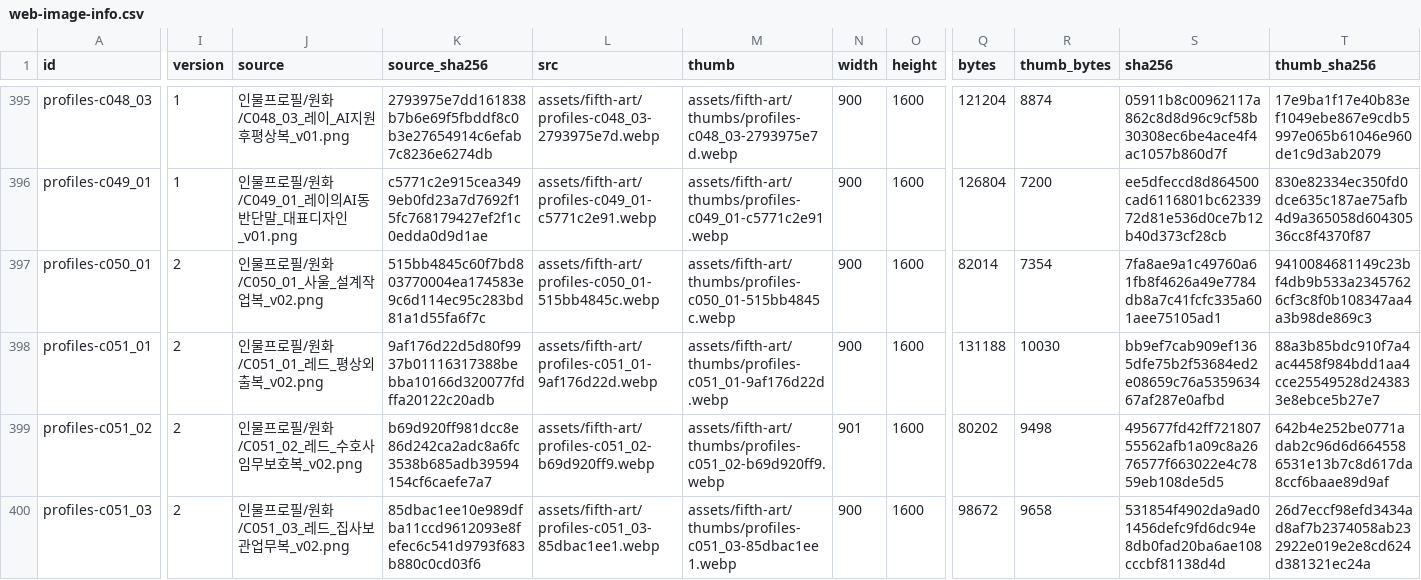
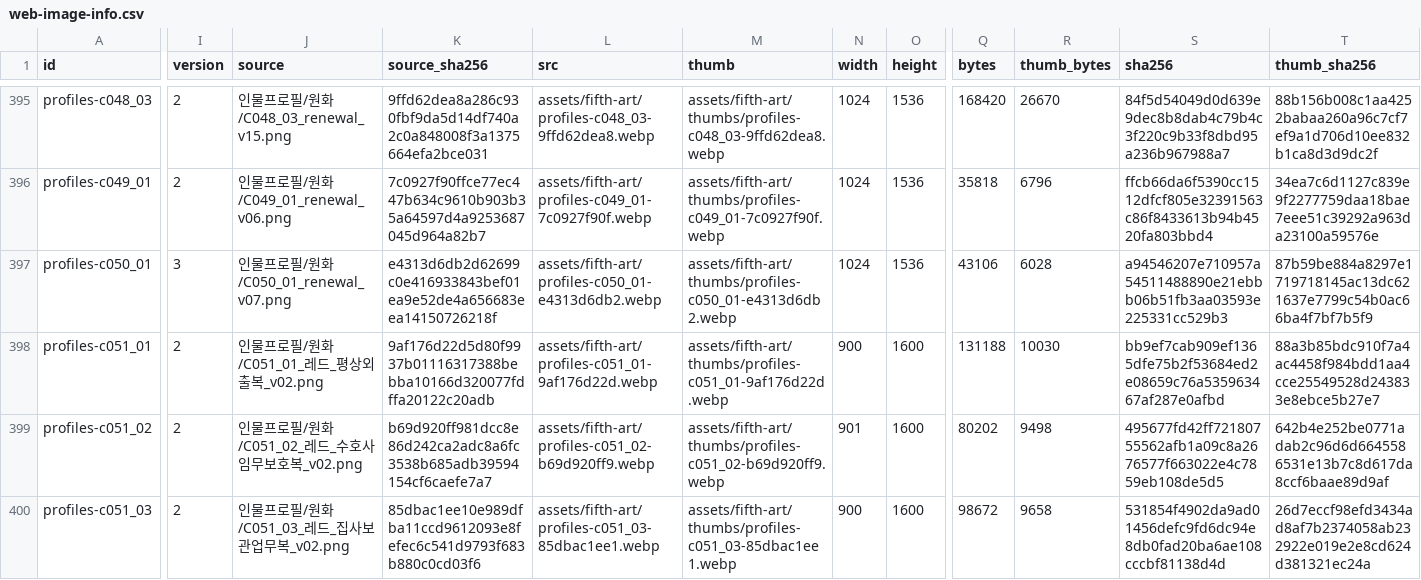
Before and after one commit to whtdrgongmail/MEJEwiki, a CSV file: fewk/assets/fifth-art/web-image-info.csv, drawn as a sheet; only a part is shown, gaps mark what is left out; the diff covers the shown part only; the diff names each change by its address in the sheet, - before the commit and + after, or states it on an @@ line.

Commit message:
Renew FEWK Silo Rei AI companion and Saul profiles (batch62)

```diff
--- a/fewk/assets/fifth-art/web-image-info.csv
+++ b/fewk/assets/fifth-art/web-image-info.csv
-I395:I396 (version): 1
+I395:I396 (version): 2
-J395 (source): 인물프로필/원화/C048_03_레이_AI지원후평상복_v01.png
+J395 (source): 인물프로필/원화/C048_03_renewal_v15.png
-K395 (source_sha256): 2793975e7dd161838b7b6e69f5fbddf8c0b3e27654914c6efab7c8236e6274db
+K395 (source_sha256): 9ffd62dea8a286c930fbf9da5d14df740a2c0a848008f3a1375664efa2bce031
-L395 (src): assets/fifth-art/profiles-c048_03-2793975e7d.webp
+L395 (src): assets/fifth-art/profiles-c048_03-9ffd62dea8.webp
-M395 (thumb): assets/fifth-art/thumbs/profiles-c048_03-2793975e7d.webp
+M395 (thumb): assets/fifth-art/thumbs/profiles-c048_03-9ffd62dea8.webp
-N395:N397 (width): 900
+N395:N397 (width): 1024
-O395:O397 (height): 1600
+O395:O397 (height): 1536
-Q395 (bytes): 121204
+Q395 (bytes): 168420
-R395 (thumb_bytes): 8874
+R395 (thumb_bytes): 26670
-S395 (sha256): 05911b8c00962117a862c8d8d96c9cf58b30308ec6be4ace4f4ac1057b860d7f
+S395 (sha256): 84f5d54049d0d639e9dec8b8dab4c79b4c3f220c9b33f8dbd95a236b967988a7
-T395 (thumb_sha256): 17e9ba1f17e40b83ef1049ebe867e9cdb5997e065b61046e960de1c9d3ab2079
+T395 (thumb_sha256): 88b156b008c1aa4252babaa260a96c7cf7ef9a1d706d10ee832b1ca8d3d9dc2f
-J396 (source): 인물프로필/원화/C049_01_레이의AI동반단말_대표디자인_v01.png
+J396 (source): 인물프로필/원화/C049_01_renewal_v06.png
-K396 (source_sha256): c5771c2e915cea3499eb0fd23a7d7692f15fc768179427ef2f1c0edda0d9d1ae
+K396 (source_sha256): 7c0927f90ffce77ec447b634c9610b903b35a64597d4a9253687045d964a82b7
-L396 (src): assets/fifth-art/profiles-c049_01-c5771c2e91.webp
+L396 (src): assets/fifth-art/profiles-c049_01-7c0927f90f.webp
-M396 (thumb): assets/fifth-art/thumbs/profiles-c049_01-c5771c2e91.webp
+M396 (thumb): assets/fifth-art/thumbs/profiles-c049_01-7c0927f90f.webp
-Q396 (bytes): 126804
+Q396 (bytes): 35818
-R396 (thumb_bytes): 7200
+R396 (thumb_bytes): 6796
-S396 (sha256): ee5dfeccd8d864500cad6116801bc6233972d81e536d0ce7b12b40d373cf28cb
+S396 (sha256): ffcb66da6f5390cc1512dfcf805e32391563c86f8433613b94b4520fa803bbd4
-T396 (thumb_sha256): 830e82334ec350fd0dce635c187ae75afb4d9a365058d60430536cc8f4370f87
+T396 (thumb_sha256): 34ea7c6d1127c839e9f2277759daa18bae7eee51c39292a963da23100a59576e
-I397 (version): 2
+I397 (version): 3
-J397 (source): 인물프로필/원화/C050_01_사울_설계작업복_v02.png
+J397 (source): 인물프로필/원화/C050_01_renewal_v07.png
-K397 (source_sha256): 515bb4845c60f7bd803770004ea174583e9c6d114ec95c283bd81a1d55fa6f7c
+K397 (source_sha256): e4313d6db2d62699c0e416933843bef01ea9e52de4a656683eea14150726218f
-L397 (src): assets/fifth-art/profiles-c050_01-515bb4845c.webp
+L397 (src): assets/fifth-art/profiles-c050_01-e4313d6db2.webp
-M397 (thumb): assets/fifth-art/thumbs/profiles-c050_01-515bb4845c.webp
+M397 (thumb): assets/fifth-art/thumbs/profiles-c050_01-e4313d6db2.webp
-Q397 (bytes): 82014
+Q397 (bytes): 43106
-R397 (thumb_bytes): 7354
+R397 (thumb_bytes): 6028
-S397 (sha256): 7fa8ae9a1c49760a61fb8f4626a49e7784db8a7c41fcfc335a601aee75105ad1
+S397 (sha256): a94546207e710957a54511488890e21ebbb06b51fb3aa03593e225331cc529b3
-T397 (thumb_sha256): 9410084681149c23bf4db9b533a23457626cf3c8f0b108347aa4a3b98de869c3
+T397 (thumb_sha256): 87b59be884a8297e1719718145ac13dc621637e7799c54b0ac66ba4f7bf7b5f9
```
Also changed, not shown: 35 edited cells elsewhere in this file, 13 other files.
